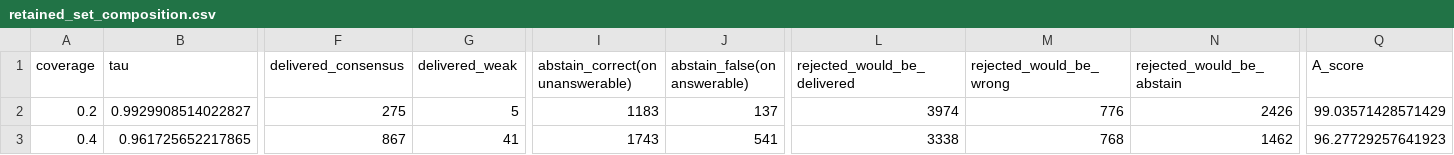
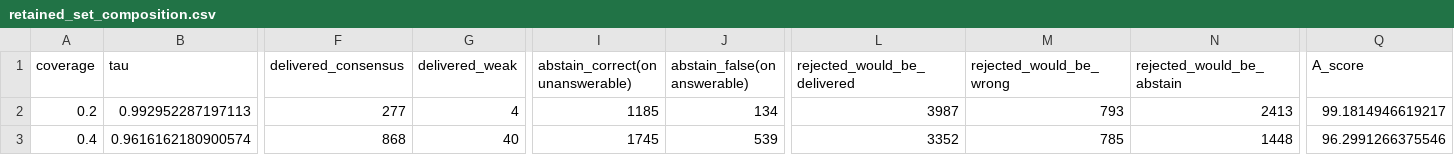
Before and after one commit to lamao-ab/vision-language-assistance-model, a CSV file: results/selective/retained_set_composition.csv, drawn as a sheet; only a part is shown, gaps mark what is left out; the diff covers the shown part only; the diff names each change by its address in the sheet, - before the commit and + after, or states it on an @@ line.

```diff
--- a/results/selective/retained_set_composition.csv
+++ b/results/selective/retained_set_composition.csv
-B2 (tau): 0.9929908514022827
+B2 (tau): 0.992952287197113
-F2 (delivered_consensus): 275
+F2 (delivered_consensus): 277
-G2 (delivered_weak): 5
+G2 (delivered_weak): 4
-I2 (abstain_correct(on unanswerable)): 1183
+I2 (abstain_correct(on unanswerable)): 1185
-J2 (abstain_false(on answerable)): 137
+J2 (abstain_false(on answerable)): 134
-L2 (rejected_would_be_delivered): 3974
+L2 (rejected_would_be_delivered): 3987
-M2 (rejected_would_be_wrong): 776
+M2 (rejected_would_be_wrong): 793
-N2 (rejected_would_be_abstain): 2426
+N2 (rejected_would_be_abstain): 2413
-Q2 (A_score): 99.03571428571429
+Q2 (A_score): 99.1814946619217
-B3 (tau): 0.961725652217865
+B3 (tau): 0.9616162180900574
-F3 (delivered_consensus): 867
+F3 (delivered_consensus): 868
-G3 (delivered_weak): 41
+G3 (delivered_weak): 40
-I3 (abstain_correct(on unanswerable)): 1743
+I3 (abstain_correct(on unanswerable)): 1745
-J3 (abstain_false(on answerable)): 541
+J3 (abstain_false(on answerable)): 539
-L3 (rejected_would_be_delivered): 3338
+L3 (rejected_would_be_delivered): 3352
-M3 (rejected_would_be_wrong): 768
+M3 (rejected_would_be_wrong): 785
-N3 (rejected_would_be_abstain): 1462
+N3 (rejected_would_be_abstain): 1448
-Q3 (A_score): 96.27729257641923
+Q3 (A_score): 96.2991266375546
```
Also changed, not shown: 80 edited cells elsewhere in this file, 2 other files.
